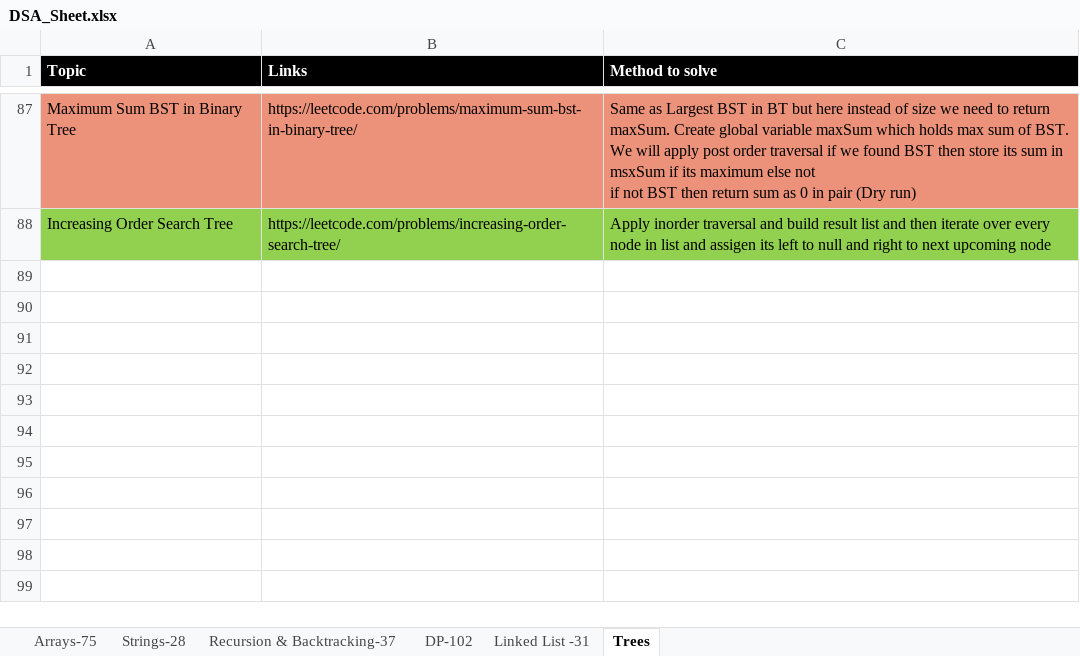
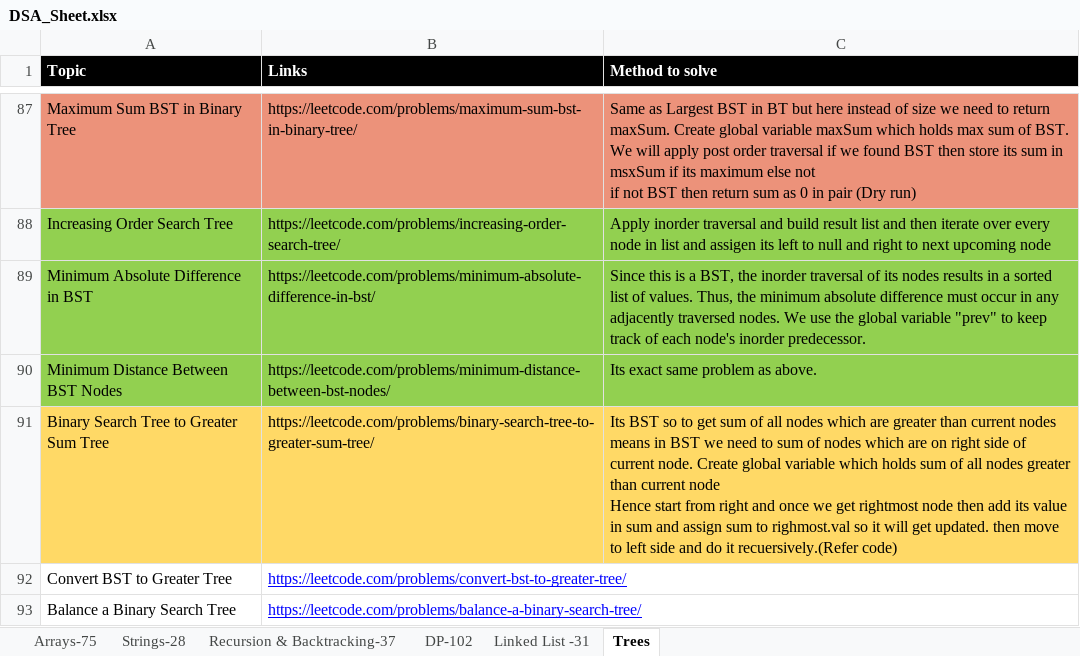
Before and after one commit to omkar1304/DSA-Leetcode, an Excel workbook: DSA_Sheet.xlsx, sheet Trees, drawn as a sheet; only a part is shown, gaps mark what is left out; values as stored, in another font and other column widths than the file's, no borders; ↵ is a line break in a cell; the diff names each change by its address in the sheet, - before the commit and + after, or states it on an @@ line.

```diff
--- a/DSA_Sheet.xlsx (sheet Trees)
+++ b/DSA_Sheet.xlsx (sheet Trees)
+row 89: Minimum Absolute Difference in BST | https://leetcode.com/problems/minimum-absolute-difference-in-bst/ | Since this is a BST, the inorder traversal of its nodes results in a sorted list of values. Thus, the minimum absolute difference must occur in any adjacently traversed nodes. We use the global variable "prev" to keep track of each node's inorder predecessor.
+row 90: Minimum Distance Between BST Nodes | https://leetcode.com/problems/minimum-distance-between-bst-nodes/ | Its exact same problem as above.
+row 91: Binary Search Tree to Greater Sum Tree | https://leetcode.com/problems/binary-search-tree-to-greater-sum-tree/ | Its BST so to get sum of all nodes which are greater than current nodes means in BST we need to sum of nodes which are on right side of current node. Create global variable which holds sum of all nodes greater than current node ↵ Hence start from right and once we get rightmost node then add its value in sum and assign sum to righmost.val so it will get updated. then move to left side and do it recuersively.(Refer code)
+row 92: Convert BST to Greater Tree | https://leetcode.com/problems/convert-bst-to-greater-tree/
+row 93: Balance a Binary Search Tree | https://leetcode.com/problems/balance-a-binary-search-tree/
```
Also changed, not shown: 4 other files.
